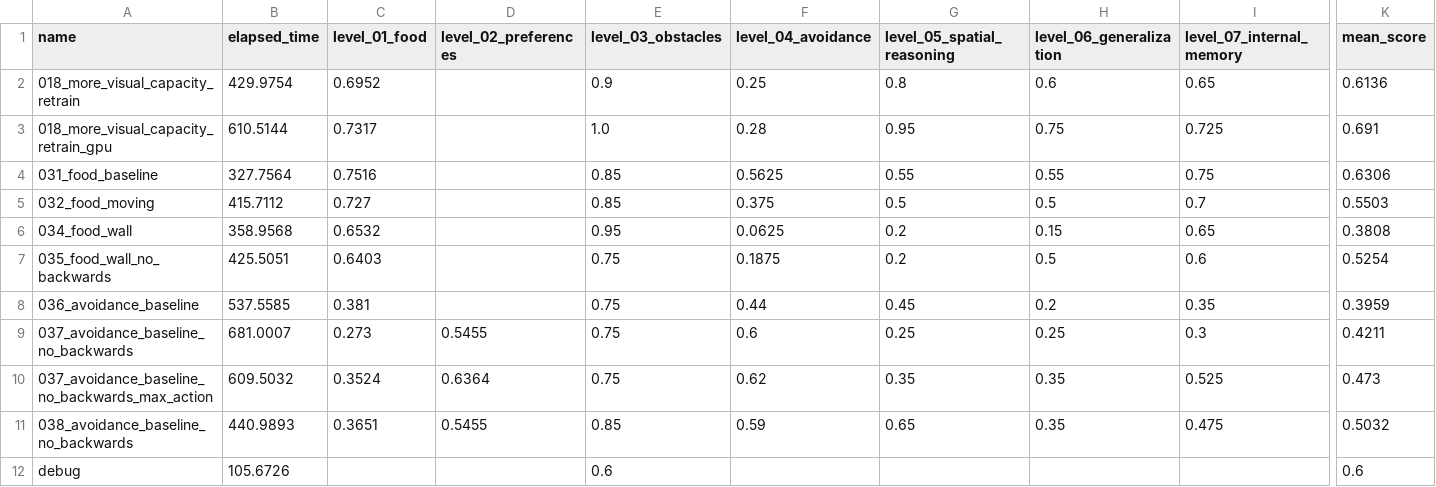
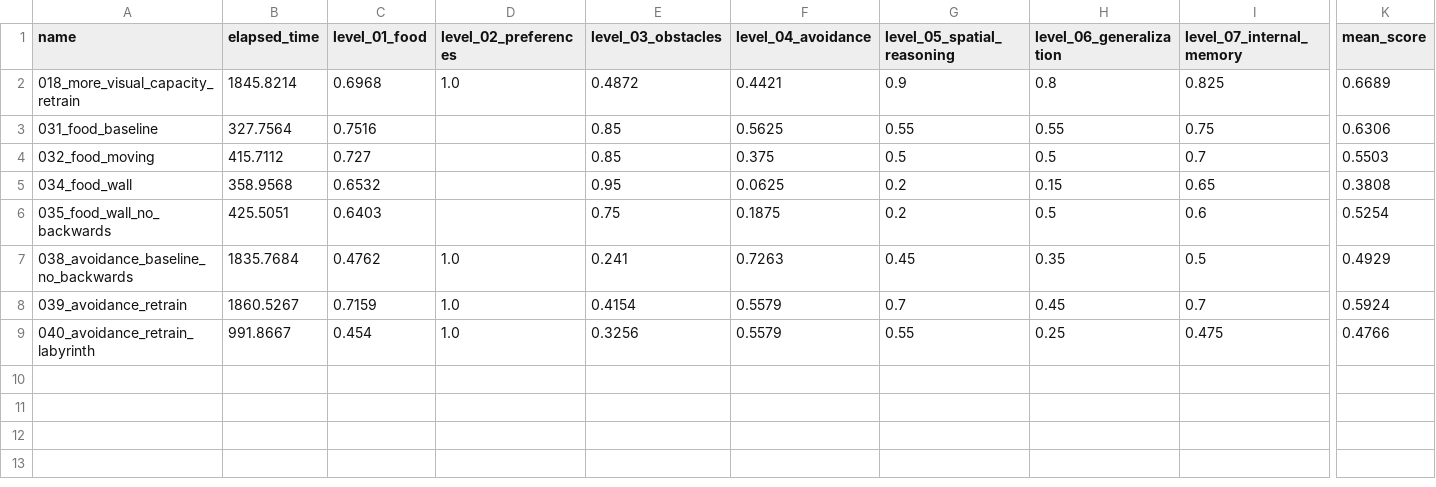
Before and after one commit to ironbar/orangutan, a CSV file: scripts/test_submission/summary.csv, drawn as a sheet; only a part is shown, gaps mark what is left out; removed rows and columns are numbered as before the commit, all else as after; rows hold the shown columns only; the diff covers the shown part only; the diff names each change by its address in the sheet, - before the commit and + after, or states it on an @@ line.

Commit message:
Added new levels

```diff
--- a/scripts/test_submission/summary.csv
+++ b/scripts/test_submission/summary.csv
-B2 (elapsed_time): 429.9754
+B2 (elapsed_time): 1845.8214
-C2 (level_01_food): 0.6952
+C2 (level_01_food): 0.6968
-D2 (level_02_preferences): (empty)
+D2 (level_02_preferences): 1.0
-E2 (level_03_obstacles): 0.9
+E2 (level_03_obstacles): 0.4872
-F2 (level_04_avoidance): 0.25
+F2 (level_04_avoidance): 0.4421
-G2 (level_05_spatial_reasoning): 0.8
+G2 (level_05_spatial_reasoning): 0.9
-H2 (level_06_generalization): 0.6
+H2 (level_06_generalization): 0.8
-I2 (level_07_internal_memory): 0.65
+I2 (level_07_internal_memory): 0.825
-K2 (mean_score): 0.6136
+K2 (mean_score): 0.6689
-row 3: 018_more_visual_capacity_retrain_gpu | 610.5144 | 0.7317 |  | 1.0 | 0.28 | 0.95 | 0.75 | 0.725 | 0.691
-row 8: 036_avoidance_baseline | 537.5585 | 0.381 |  | 0.75 | 0.44 | 0.45 | 0.2 | 0.35 | 0.3959
-row 9: 037_avoidance_baseline_no_backwards | 681.0007 | 0.273 | 0.5455 | 0.75 | 0.6 | 0.25 | 0.25 | 0.3 | 0.4211
-row 10: 037_avoidance_baseline_no_backwards_max_action | 609.5032 | 0.3524 | 0.6364 | 0.75 | 0.62 | 0.35 | 0.35 | 0.525 | 0.473
-B7 (elapsed_time): 440.9893
+B7 (elapsed_time): 1835.7684
-C7 (level_01_food): 0.3651
+C7 (level_01_food): 0.4762
-D7 (level_02_preferences): 0.5455
+D7 (level_02_preferences): 1.0
-E7 (level_03_obstacles): 0.85
+E7 (level_03_obstacles): 0.241
-F7 (level_04_avoidance): 0.59
+F7 (level_04_avoidance): 0.7263
-G7 (level_05_spatial_reasoning): 0.65
+G7 (level_05_spatial_reasoning): 0.45
-I7 (level_07_internal_memory): 0.475
+I7 (level_07_internal_memory): 0.5
-K7 (mean_score): 0.5032
+K7 (mean_score): 0.4929
-row 12: debug | 105.6726 |  |  | 0.6 |  |  |  |  | 0.6
+row 8: 039_avoidance_retrain | 1860.5267 | 0.7159 | 1.0 | 0.4154 | 0.5579 | 0.7 | 0.45 | 0.7 | 0.5924
+row 9: 040_avoidance_retrain_labyrinth | 991.8667 | 0.454 | 1.0 | 0.3256 | 0.5579 | 0.55 | 0.25 | 0.475 | 0.4766
```
Also changed, not shown: 1 edited cell elsewhere in this file, 17 other files.
